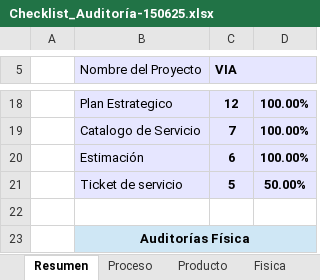
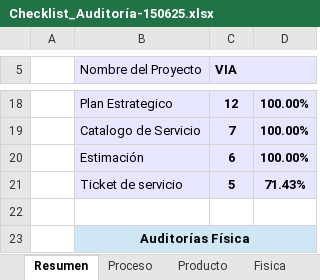
Before and after one commit to jovannyzepeda/qtp, an Excel workbook: qualtcom/Procesos/Calidad/Checklist_Auditoría-150625.xlsx, sheet Resumen, drawn as a sheet; only a part is shown, gaps mark what is left out; values as stored, in another font and other column widths than the file's, no borders; the diff names each change by its address in the sheet, - before the commit and + after, or states it on an @@ line.

Commit message:
Actualización Checklist  Auditoría

```diff
--- a/qualtcom/Procesos/Calidad/Checklist_Auditoría-150625.xlsx (sheet Resumen)
+++ b/qualtcom/Procesos/Calidad/Checklist_Auditoría-150625.xlsx (sheet Resumen)
-D21: 50.00%
+D21: 71.43%
```
